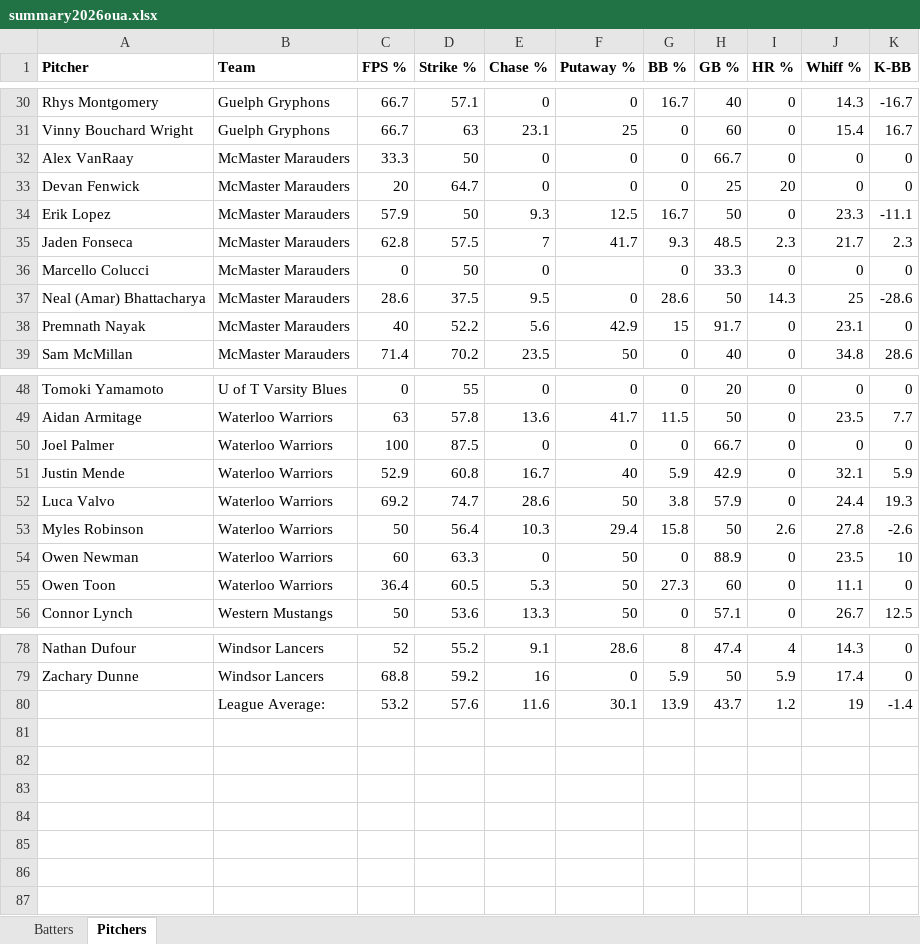
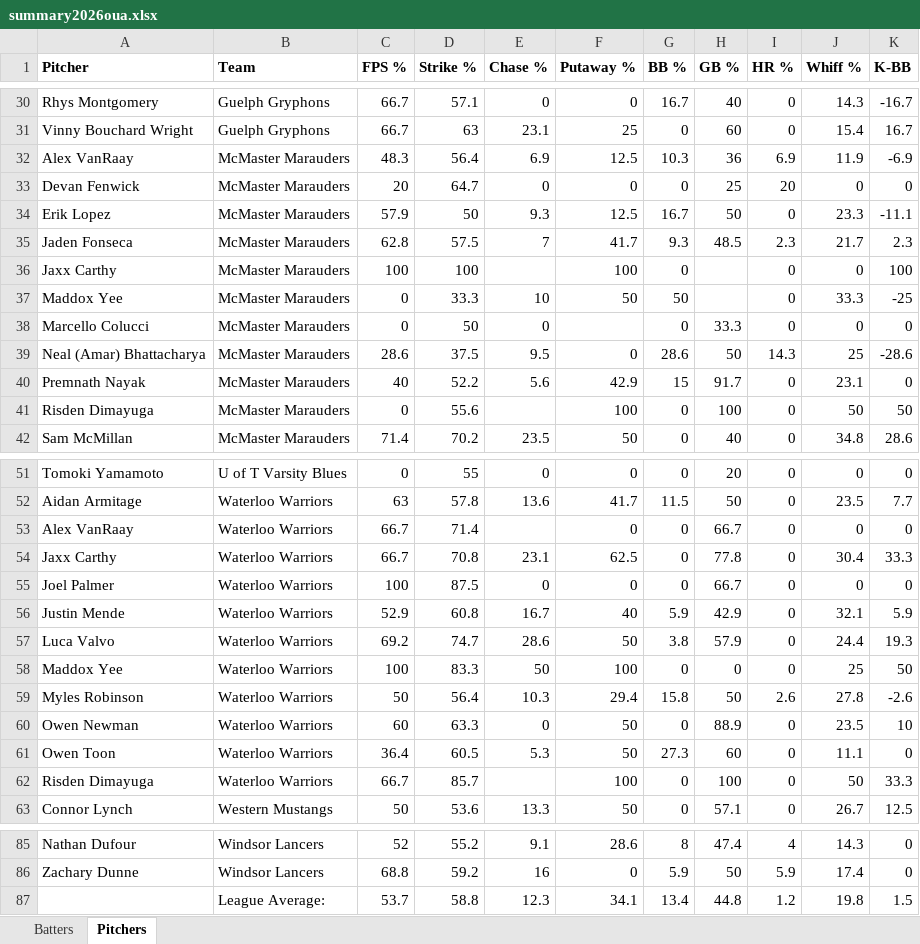
Before and after one commit to bigfishy06/data-diamond, an Excel workbook: oua/data/summary2026oua.xlsx, sheet Pitchers, drawn as a sheet; only a part is shown, gaps mark what is left out; values as stored, in another font and other column widths than the file's, no borders; table styles not drawn; removed rows and columns are numbered as before the commit, all else as after; the diff names each change by its address in the sheet, - before the commit and + after, or states it on an @@ line.

```diff
--- a/oua/data/summary2026oua.xlsx (sheet Pitchers)
+++ b/oua/data/summary2026oua.xlsx (sheet Pitchers)
-row 32: Alex VanRaay | McMaster Marauders | 33.3 | 50 | 0 | 0 | 0 | 66.7 | 0 | 0 | 0
+row 32: Alex VanRaay | McMaster Marauders | 48.3 | 56.4 | 6.9 | 12.5 | 10.3 | 36 | 6.9 | 11.9 | -6.9
+row 36: Jaxx Carthy | McMaster Marauders | 100 | 100 |  | 100 | 0 |  | 0 | 0 | 100
+row 37: Maddox Yee | McMaster Marauders | 0 | 33.3 | 10 | 50 | 50 |  | 0 | 33.3 | -25
+row 41: Risden Dimayuga | McMaster Marauders | 0 | 55.6 |  | 100 | 0 | 100 | 0 | 50 | 50
+row 53: Alex VanRaay | Waterloo Warriors | 66.7 | 71.4 |  | 0 | 0 | 66.7 | 0 | 0 | 0
+row 54: Jaxx Carthy | Waterloo Warriors | 66.7 | 70.8 | 23.1 | 62.5 | 0 | 77.8 | 0 | 30.4 | 33.3
+row 58: Maddox Yee | Waterloo Warriors | 100 | 83.3 | 50 | 100 | 0 | 0 | 0 | 25 | 50
+row 62: Risden Dimayuga | Waterloo Warriors | 66.7 | 85.7 |  | 100 | 0 | 100 | 0 | 50 | 33.3
-row 80:  | League Average: | 53.2 | 57.6 | 11.6 | 30.1 | 13.9 | 43.7 | 1.2 | 19 | -1.4
+row 87:  | League Average: | 53.7 | 58.8 | 12.3 | 34.1 | 13.4 | 44.8 | 1.2 | 19.8 | 1.5
```
Also changed, not shown: sheet Batters, 4 other files.
